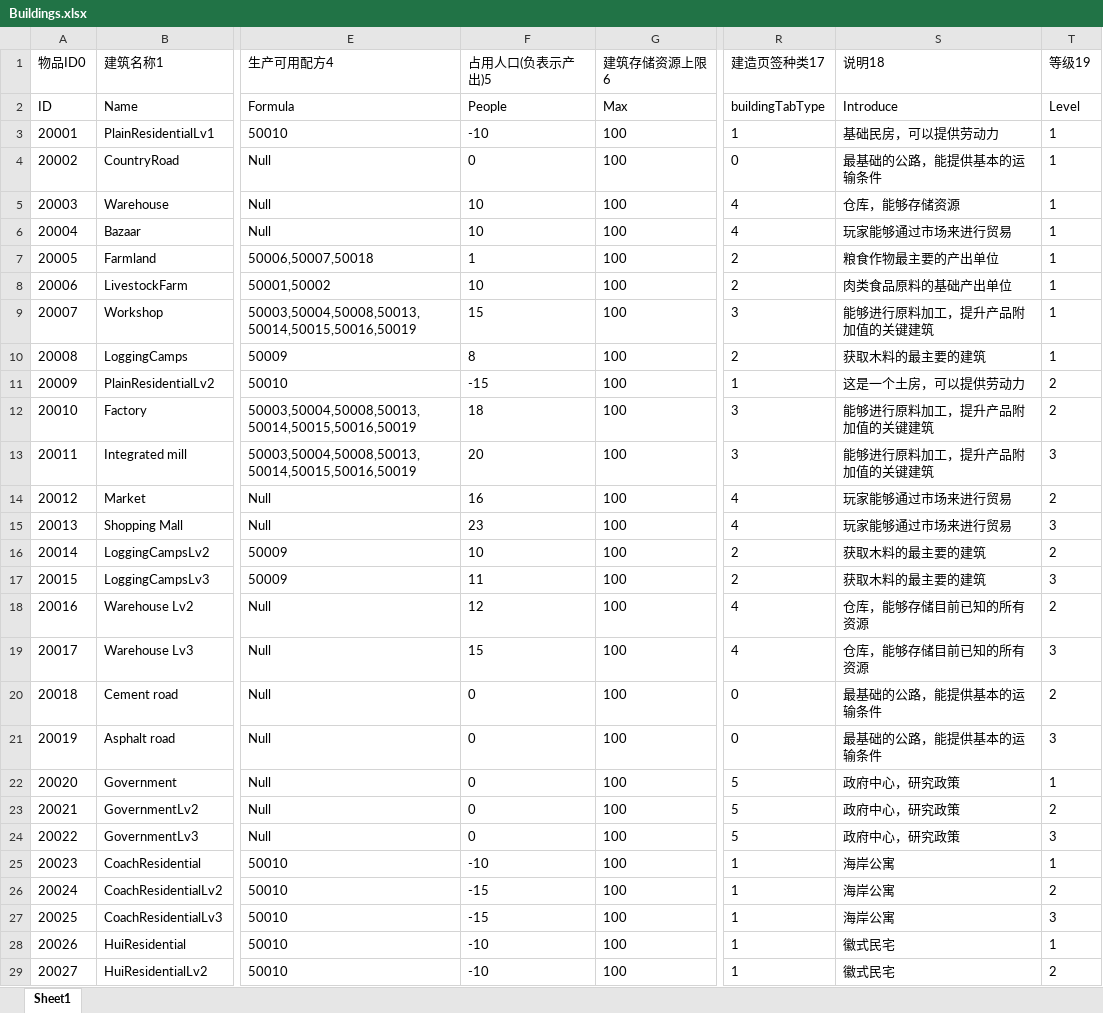
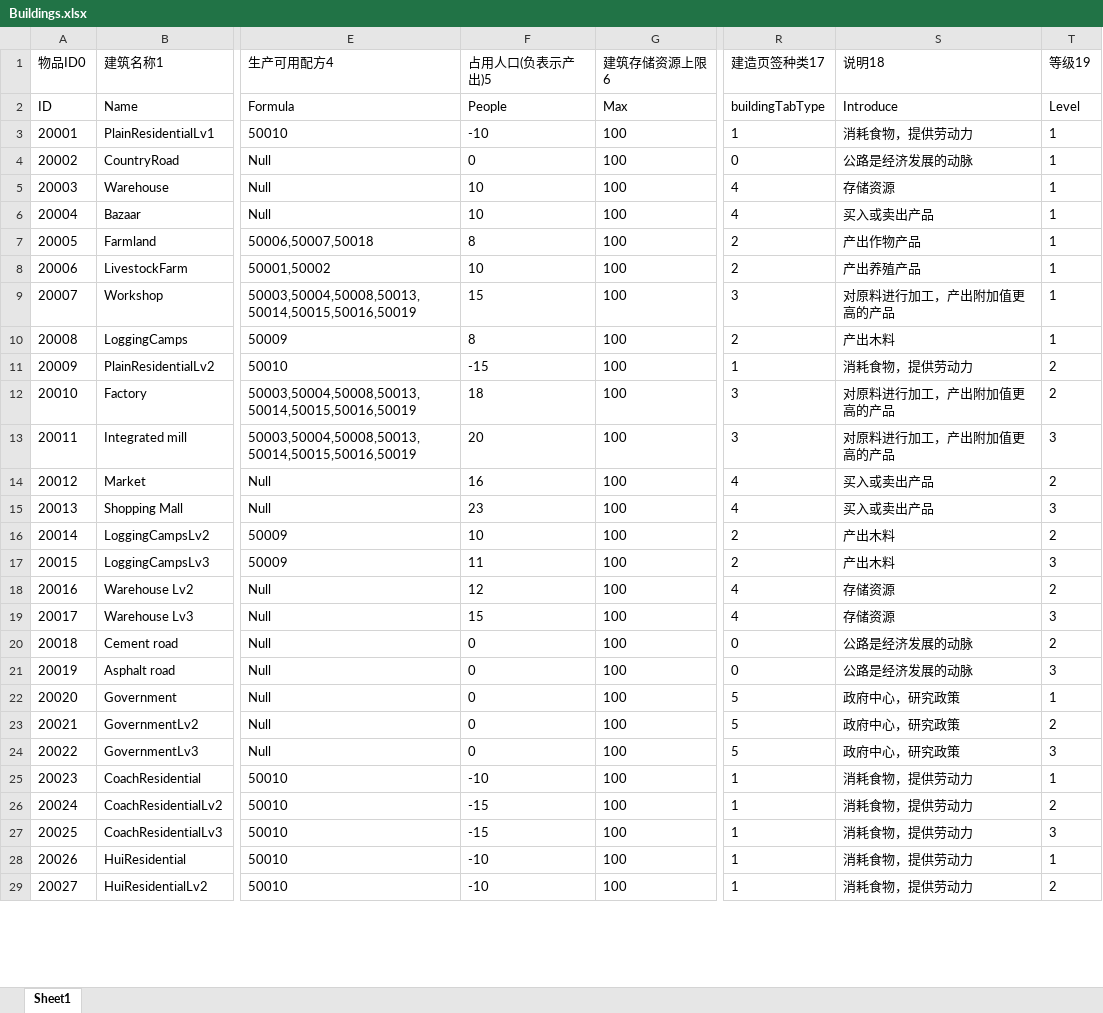
Before and after one commit to FMJ9922/BiShe, an Excel workbook: Assets/Resources/Data/RawData/Buildings.xlsx, sheet Sheet1, drawn as a sheet; only a part is shown, gaps mark what is left out; values as stored, in another font and other column widths than the file's, no borders; the diff covers the shown part only; the diff names each change by its address in the sheet, - before the commit and + after, or states it on an @@ line.

```diff
--- a/Assets/Resources/Data/RawData/Buildings.xlsx (sheet Sheet1)
+++ b/Assets/Resources/Data/RawData/Buildings.xlsx (sheet Sheet1)
-S3 (说明18): 基础民房，可以提供劳动力
+S3 (说明18): 消耗食物，提供劳动力
-S4 (说明18): 最基础的公路，能提供基本的运输条件
+S4 (说明18): 公路是经济发展的动脉
-S5 (说明18): 仓库，能够存储资源
+S5 (说明18): 存储资源
-S6 (说明18): 玩家能够通过市场来进行贸易
+S6 (说明18): 买入或卖出产品
-F7 (占用人口(负表示产出)5): 1
+F7 (占用人口(负表示产出)5): 8
-S7 (说明18): 粮食作物最主要的产出单位
+S7 (说明18): 产出作物产品
-S8 (说明18): 肉类食品原料的基础产出单位
+S8 (说明18): 产出养殖产品
-S9 (说明18): 能够进行原料加工，提升产品附加值的关键建筑
+S9 (说明18): 对原料进行加工，产出附加值更高的产品
-S10 (说明18): 获取木料的最主要的建筑
+S10 (说明18): 产出木料
-S11 (说明18): 这是一个土房，可以提供劳动力
+S11 (说明18): 消耗食物，提供劳动力
-S12:S13 (说明18): 能够进行原料加工，提升产品附加值的关键建筑
+S12:S13 (说明18): 对原料进行加工，产出附加值更高的产品
-S14:S15 (说明18): 玩家能够通过市场来进行贸易
+S14:S15 (说明18): 买入或卖出产品
-S16:S17 (说明18): 获取木料的最主要的建筑
+S16:S17 (说明18): 产出木料
-S18:S19 (说明18): 仓库，能够存储目前已知的所有资源
+S18:S19 (说明18): 存储资源
-S20:S21 (说明18): 最基础的公路，能提供基本的运输条件
+S20:S21 (说明18): 公路是经济发展的动脉
-S25:S27 (说明18): 海岸公寓
+S25:S27 (说明18): 消耗食物，提供劳动力
-S28:S29 (说明18): 徽式民宅
+S28:S29 (说明18): 消耗食物，提供劳动力
```
Also changed, not shown: 4 edited cells elsewhere in this sheet, Assets/Resources/Data/RawData/Localization.xlsx, 23 other files.
